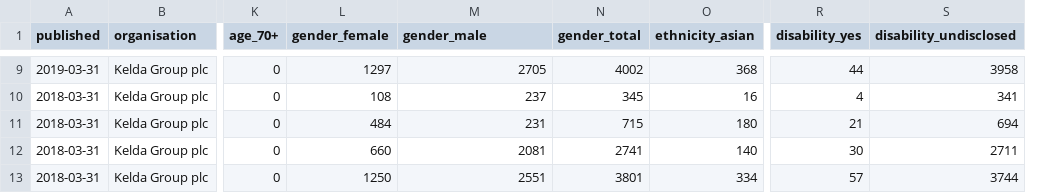
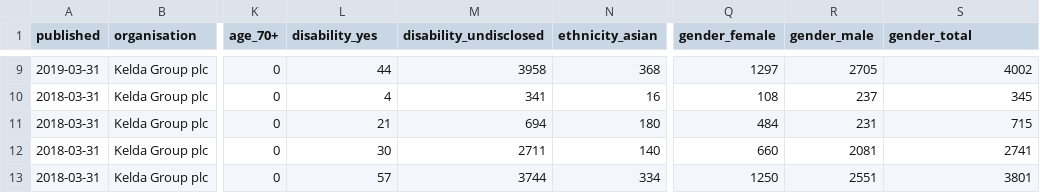
Before and after one commit to open-innovations/diversity-data, a CSV file: leeds-city-region/data/kelda-group.csv, drawn as a sheet; only a part is shown, gaps mark what is left out; removed rows and columns are numbered as before the commit, all else as after; the diff covers the shown part only; the diff names each change by its address in the sheet, - before the commit and + after, or states it on an @@ line.

```diff
--- a/leeds-city-region/data/kelda-group.csv
+++ b/leeds-city-region/data/kelda-group.csv
-column N (gender_total), rows 9-13: 4002 | 345 | 715 | 2741 | 3801
+column Q (gender_female), rows 9-13: 1297 | 108 | 484 | 660 | 1250
-L1: gender_female
+L1: disability_yes
-M1: gender_male
+M1: disability_undisclosed
-R1: disability_yes
+R1: gender_male
-S1: disability_undisclosed
+S1: gender_total
-L9 (disability_yes): 1297
+L9 (disability_yes): 44
-M9 (disability_undisclosed): 2705
+M9 (disability_undisclosed): 3958
-R9 (gender_male): 44
+R9 (gender_male): 2705
-S9 (gender_total): 3958
+S9 (gender_total): 4002
-L10 (disability_yes): 108
+L10 (disability_yes): 4
-M10 (disability_undisclosed): 237
+M10 (disability_undisclosed): 341
-R10 (gender_male): 4
+R10 (gender_male): 237
-S10 (gender_total): 341
+S10 (gender_total): 345
-L11 (disability_yes): 484
+L11 (disability_yes): 21
-M11 (disability_undisclosed): 231
+M11 (disability_undisclosed): 694
-R11 (gender_male): 21
+R11 (gender_male): 231
-S11 (gender_total): 694
+S11 (gender_total): 715
-L12 (disability_yes): 660
+L12 (disability_yes): 30
-M12 (disability_undisclosed): 2081
+M12 (disability_undisclosed): 2711
-R12 (gender_male): 30
+R12 (gender_male): 2081
-S12 (gender_total): 2711
+S12 (gender_total): 2741
-L13 (disability_yes): 1250
+L13 (disability_yes): 57
-M13 (disability_undisclosed): 2551
+M13 (disability_undisclosed): 3744
-R13 (gender_male): 57
+R13 (gender_male): 2551
-S13 (gender_total): 3744
+S13 (gender_total): 3801
```
Also changed, not shown: 28 edited cells elsewhere in this file, 1 other file.
